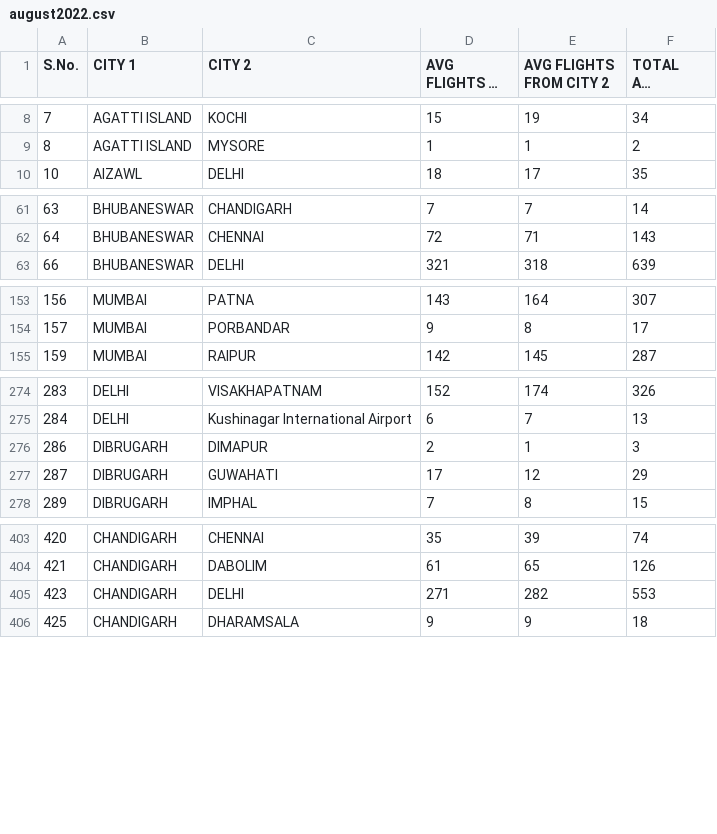
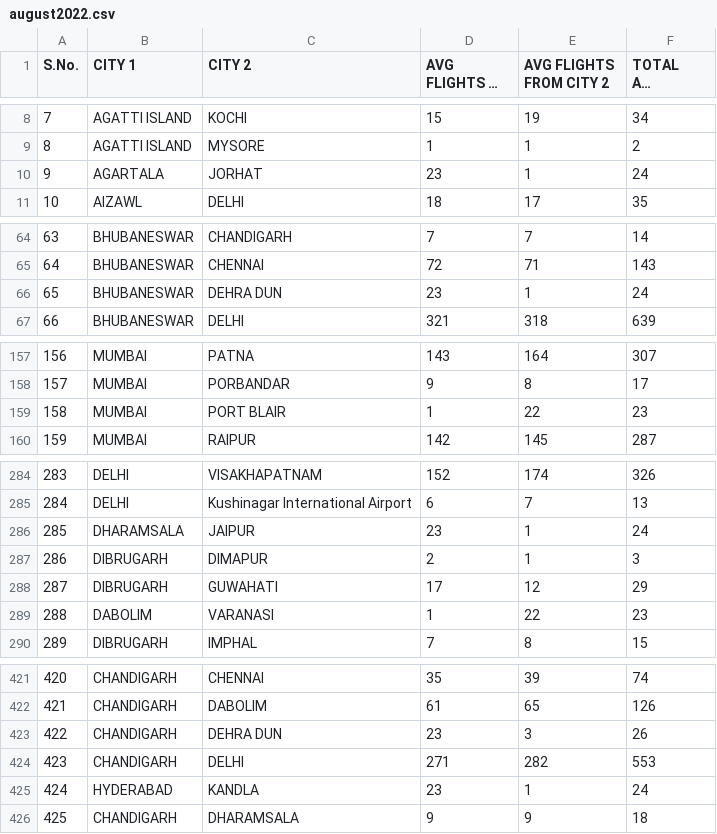
Before and after one commit to Namit2003/PSC_project, a CSV file: traffic/august2022.csv, drawn as a sheet; only a part is shown, gaps mark what is left out; long unchanged cells end in …; the diff covers the shown part only; the diff names each change by its address in the sheet, - before the commit and + after, or states it on an @@ line.

```diff
--- a/traffic/august2022.csv
+++ b/traffic/august2022.csv
+row 10: 9 | AGARTALA | JORHAT | 23 | 1 | 24
+row 66: 65 | BHUBANESWAR | DEHRA DUN | 23 | 1 | 24
+row 159: 158 | MUMBAI | PORT BLAIR | 1 | 22 | 23
+row 286: 285 | DHARAMSALA | JAIPUR | 23 | 1 | 24
+row 289: 288 | DABOLIM | VARANASI | 1 | 22 | 23
+row 423: 422 | CHANDIGARH | DEHRA DUN | 23 | 3 | 26
+row 425: 424 | HYDERABAD | KANDLA | 23 | 1 | 24
```
Also changed, not shown: 23 added rows elsewhere in this file, traffic/feb2022.csv, traffic/january2022.csv, 22 other files.
